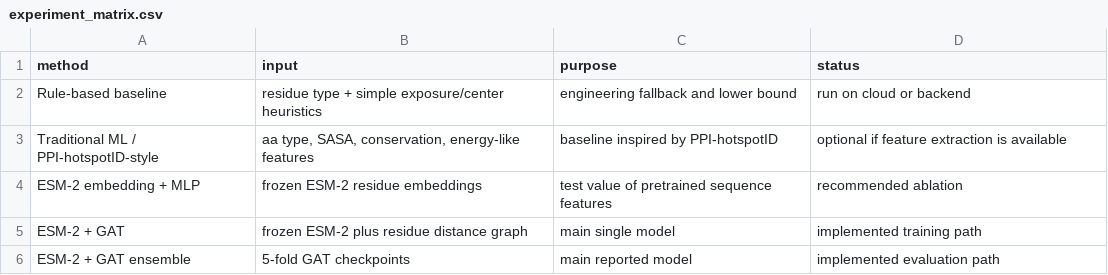
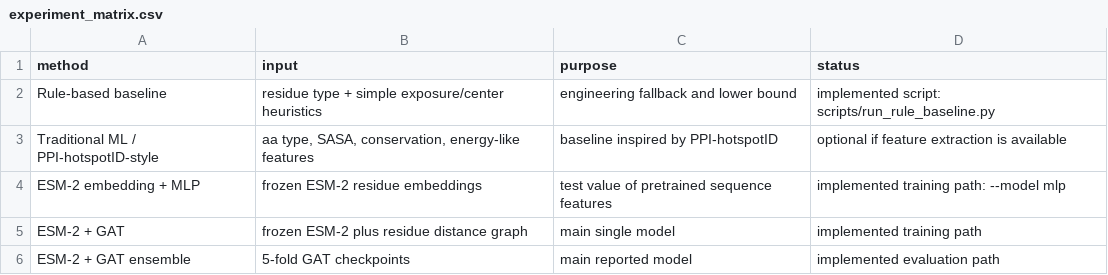
Before and after one commit to guqianyi0424-ctrl/foundry-production, a CSV file: hotspot-prediction/results/experiment_matrix.csv, drawn as a sheet.

```diff
--- a/hotspot-prediction/results/experiment_matrix.csv
+++ b/hotspot-prediction/results/experiment_matrix.csv
@@ -1,5 +1,5 @@
 method,input,purpose,status
-Rule-based baseline,residue type + simple exposure/center heuristics,engineering fallback and lower bound,run on cloud or backend
+Rule-based baseline,residue type + simple exposure/center heuristics,engineering fallback and lower bound,implemented script: scripts/run_rule_baseline.py
 Traditional ML / PPI-hotspotID-style,"aa type, SASA, conservation, energy-like features",baseline inspired by PPI-hotspotID,optional if feature extraction is available
-ESM-2 embedding + MLP,frozen ESM-2 residue embeddings,test value of pretrained sequence features,recommended ablation
+ESM-2 embedding + MLP,frozen ESM-2 residue embeddings,test value of pretrained sequence features,implemented training path: --model mlp
 ESM-2 + GAT,frozen ESM-2 plus residue distance graph,main single model,implemented training path
```
Also changed, not shown: hotspot-prediction/results/ablation_plan.csv, hotspot-prediction/results/dataset_summary.csv, 20 other files.
